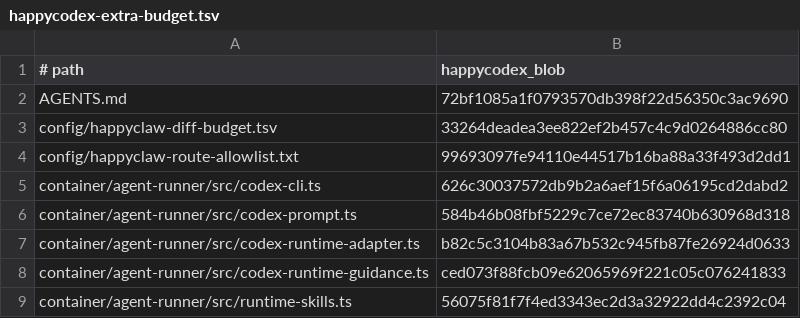
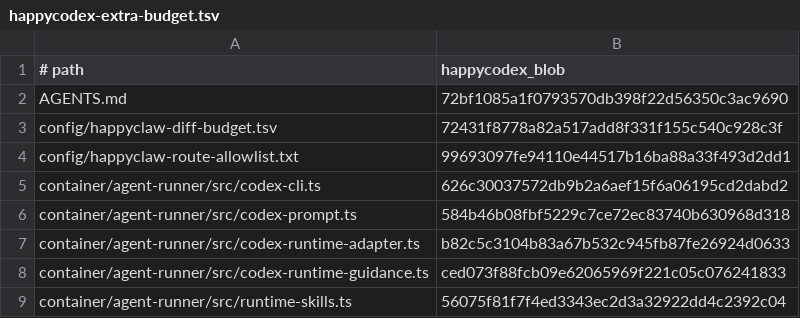
Before and after one commit to heywekko/happycodex, a TSV file: config/happycodex-extra-budget.tsv, drawn as a sheet; only a part is shown.

```diff
--- a/config/happycodex-extra-budget.tsv
+++ b/config/happycodex-extra-budget.tsv
@@ -2,3 +2,3 @@
 AGENTS.md	72bf1085a1f0793570db398f22d56350c3ac9690
-config/happyclaw-diff-budget.tsv	33264deadea3ee822ef2b457c4c9d0264886cc80
+config/happyclaw-diff-budget.tsv	72431f8778a82a517add8f331f155c540c928c3f
 config/happyclaw-route-allowlist.txt	99693097fe94110e44517b16ba88a33f493d2dd1
```
Also changed, not shown: config/happyclaw-diff-budget.tsv, 2 other files.
